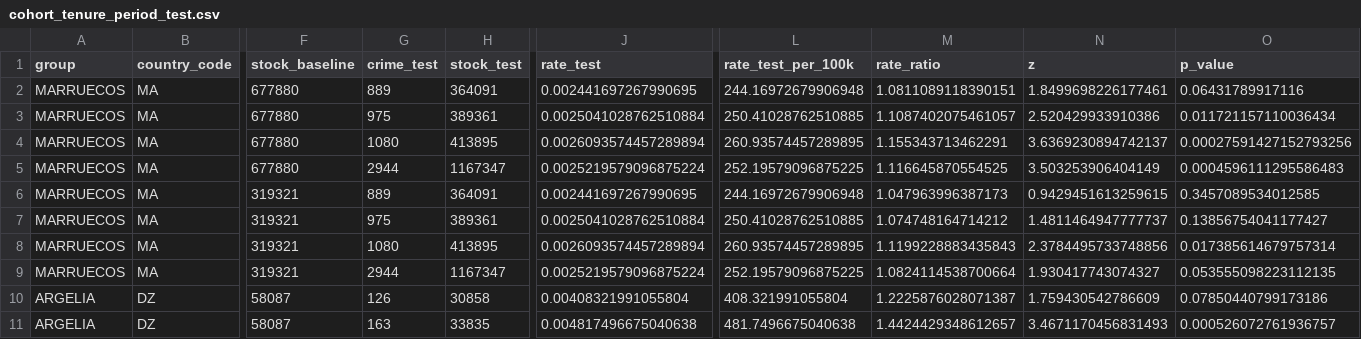
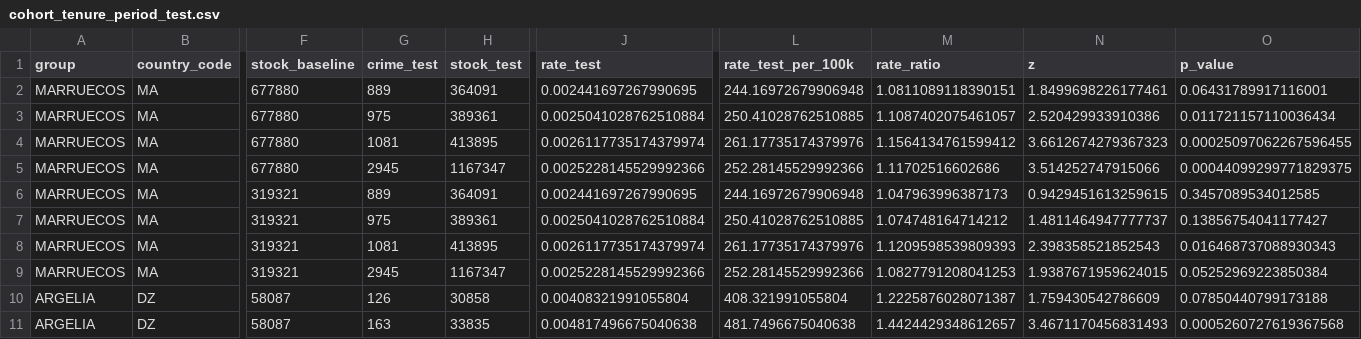
Before and after one commit to JavierGOrdonnez/SVS, a CSV file: data/processed/cohort_tenure_period_test.csv, drawn as a sheet; only a part is shown, gaps mark what is left out; the diff covers the shown part only; the diff names each change by its address in the sheet, - before the commit and + after, or states it on an @@ line.

```diff
--- a/data/processed/cohort_tenure_period_test.csv
+++ b/data/processed/cohort_tenure_period_test.csv
-O2 (p_value): 0.06431789917116
+O2 (p_value): 0.06431789917116001
-G4 (crime_test): 1080
+G4 (crime_test): 1081
-J4 (rate_test): 0.0026093574457289894
+J4 (rate_test): 0.0026117735174379974
-L4 (rate_test_per_100k): 260.93574457289895
+L4 (rate_test_per_100k): 261.17735174379976
-M4 (rate_ratio): 1.155343713462291
+M4 (rate_ratio): 1.1564134761599412
-N4 (z): 3.6369230894742137
+N4 (z): 3.6612674279367323
-O4 (p_value): 0.00027591427152793256
+O4 (p_value): 0.00025097062267596455
-G5 (crime_test): 2944
+G5 (crime_test): 2945
-J5 (rate_test): 0.0025219579096875224
+J5 (rate_test): 0.0025228145529992366
-L5 (rate_test_per_100k): 252.19579096875225
+L5 (rate_test_per_100k): 252.28145529992366
-M5 (rate_ratio): 1.116645870554525
+M5 (rate_ratio): 1.11702516602686
-N5 (z): 3.503253906404149
+N5 (z): 3.514252747915066
-O5 (p_value): 0.0004596111295586483
+O5 (p_value): 0.00044099299771829375
-G8 (crime_test): 1080
+G8 (crime_test): 1081
-J8 (rate_test): 0.0026093574457289894
+J8 (rate_test): 0.0026117735174379974
-L8 (rate_test_per_100k): 260.93574457289895
+L8 (rate_test_per_100k): 261.17735174379976
-M8 (rate_ratio): 1.1199228883435843
+M8 (rate_ratio): 1.1209598539809393
-N8 (z): 2.3784495733748856
+N8 (z): 2.398358521852543
-O8 (p_value): 0.017385614679757314
+O8 (p_value): 0.016468737088930343
-G9 (crime_test): 2944
+G9 (crime_test): 2945
-J9 (rate_test): 0.0025219579096875224
+J9 (rate_test): 0.0025228145529992366
-L9 (rate_test_per_100k): 252.19579096875225
+L9 (rate_test_per_100k): 252.28145529992366
-M9 (rate_ratio): 1.0824114538700664
+M9 (rate_ratio): 1.0827791208041253
-N9 (z): 1.930417743074327
+N9 (z): 1.9387671959624015
-O9 (p_value): 0.053555098223112135
+O9 (p_value): 0.05252969223850384
-O10 (p_value): 0.07850440799173186
+O10 (p_value): 0.07850440799173188
-O11 (p_value): 0.000526072761936757
+O11 (p_value): 0.0005260727619367568
```
Also changed, not shown: 30 edited cells elsewhere in this file, data/processed/cohort_share_test.csv, data/processed/cohort_tenure_rates.csv, 8 other files.
